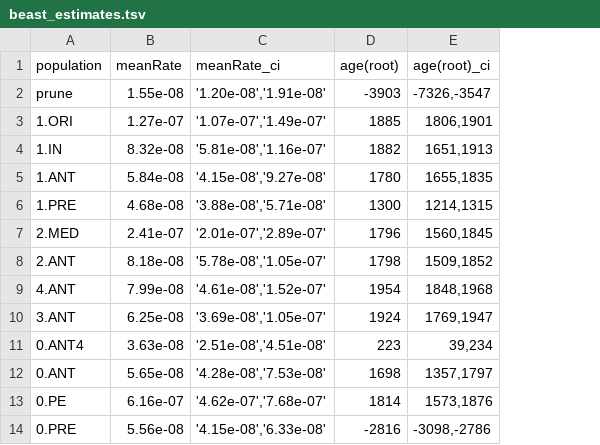
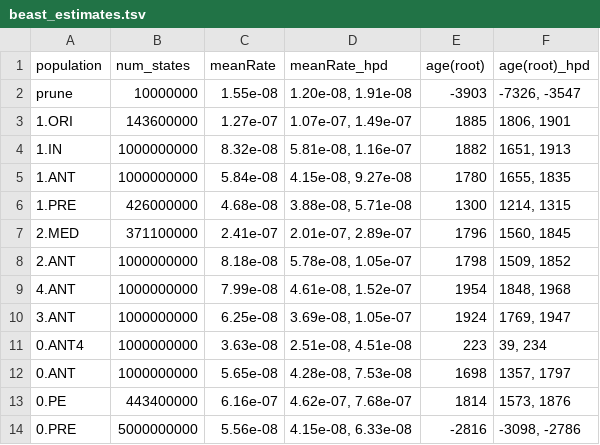
Before and after one commit to ktmeaton/plague-phylogeography-projects, a TSV file: main/beast/all/chromosome/clade/log/beast_estimates.tsv, drawn as a sheet; removed rows and columns are numbered as before the commit, all else as after; the diff names each change by its address in the sheet, - before the commit and + after, or states it on an @@ line.

```diff
--- a/main/beast/all/chromosome/clade/log/beast_estimates.tsv
+++ b/main/beast/all/chromosome/clade/log/beast_estimates.tsv
+column B (num_states), rows 2-14: 10000000 | 143600000 | 1000000000 | 1000000000 | 426000000 | 371100000 | 1000000000 | 1000000000 | 1000000000 | 1000000000 | 1000000000 | 443400000 | 5000000000
-column C (meanRate_ci), rows 2-14: '1.20e-08','1.91e-08' | '1.07e-07','1.49e-07' | '5.81e-08','1.16e-07' | '4.15e-08','9.27e-08' | '3.88e-08','5.71e-08' | '2.01e-07','2.89e-07' | '5.78e-08','1.05e-07' | '4.61e-08','1.52e-07' | '3.69e-08','1.05e-07' | '2.51e-08','4.51e-08' | '4.28e-08','7.53e-08' | '4.62e-07','7.68e-07' | '4.15e-08','6.33e-08'
+column D (meanRate_hpd), rows 2-14: 1.20e-08, 1.91e-08 | 1.07e-07, 1.49e-07 | 5.81e-08, 1.16e-07 | 4.15e-08, 9.27e-08 | 3.88e-08, 5.71e-08 | 2.01e-07, 2.89e-07 | 5.78e-08, 1.05e-07 | 4.61e-08, 1.52e-07 | 3.69e-08, 1.05e-07 | 2.51e-08, 4.51e-08 | 4.28e-08, 7.53e-08 | 4.62e-07, 7.68e-07 | 4.15e-08, 6.33e-08
-column E (age(root)_ci), rows 2-14: -7326,-3547 | 1806,1901 | 1651,1913 | 1655,1835 | 1214,1315 | 1560,1845 | 1509,1852 | 1848,1968 | 1769,1947 | 39,234 | 1357,1797 | 1573,1876 | -3098,-2786
+column F (age(root)_hpd), rows 2-14: -7326, -3547 | 1806, 1901 | 1651, 1913 | 1655, 1835 | 1214, 1315 | 1560, 1845 | 1509, 1852 | 1848, 1968 | 1769, 1947 | 39, 234 | 1357, 1797 | 1573, 1876 | -3098, -2786
```
Also changed, not shown: main/augur/all/chromosome/full/filter5/beast/clock/colors.tsv, 5 other files.
